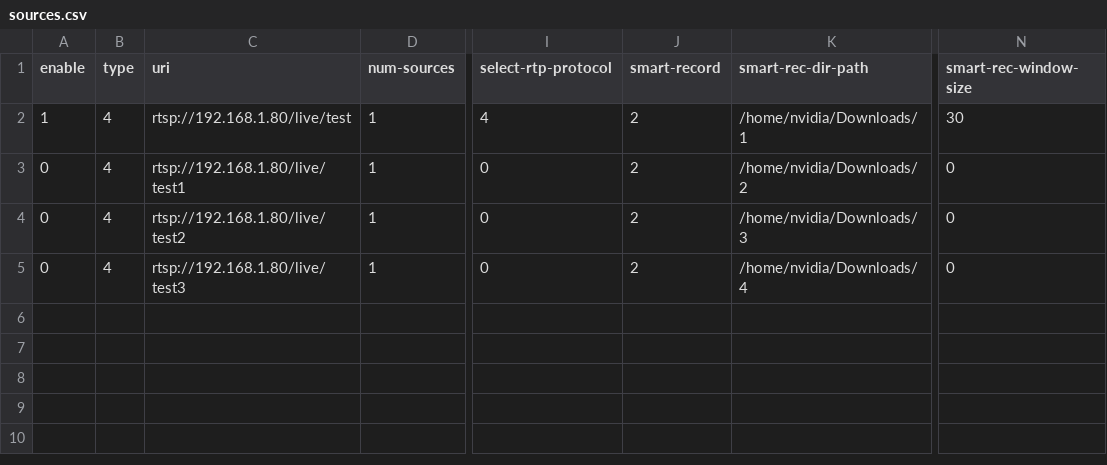
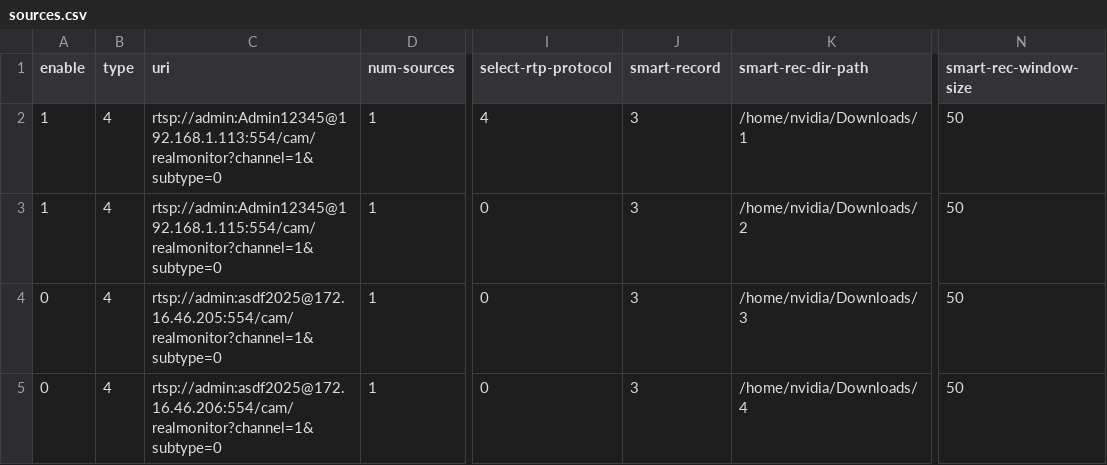
Before and after one commit to karmueo/deepstream-app-custom, a CSV file: src/deepstream-app/configs/yml/sources.csv, drawn as a sheet; only a part is shown, gaps mark what is left out; the diff names each change by its address in the sheet, - before the commit and + after, or states it on an @@ line.

```diff
--- a/src/deepstream-app/configs/yml/sources.csv
+++ b/src/deepstream-app/configs/yml/sources.csv
-C2 (uri): rtsp://192.168.1.80/live/test
+C2 (uri): rtsp://admin:Admin12345@192.168.1.113:554/cam/realmonitor?channel=1&subtype=0
-J2:J5 (smart-record): 2
+J2:J5 (smart-record): 3
-N2 (smart-rec-window-size): 30
+N2 (smart-rec-window-size): 50
-A3 (enable): 0
+A3 (enable): 1
-C3 (uri): rtsp://192.168.1.80/live/test1
+C3 (uri): rtsp://admin:Admin12345@192.168.1.115:554/cam/realmonitor?channel=1&subtype=0
-N3:N5 (smart-rec-window-size): 0
+N3:N5 (smart-rec-window-size): 50
-C4 (uri): rtsp://192.168.1.80/live/test2
+C4 (uri): rtsp://admin:asdf2025@172.16.46.205:554/cam/realmonitor?channel=1&subtype=0
-C5 (uri): rtsp://192.168.1.80/live/test3
+C5 (uri): rtsp://admin:asdf2025@172.16.46.206:554/cam/realmonitor?channel=1&subtype=0
```
Also changed, not shown: 3 other files.
